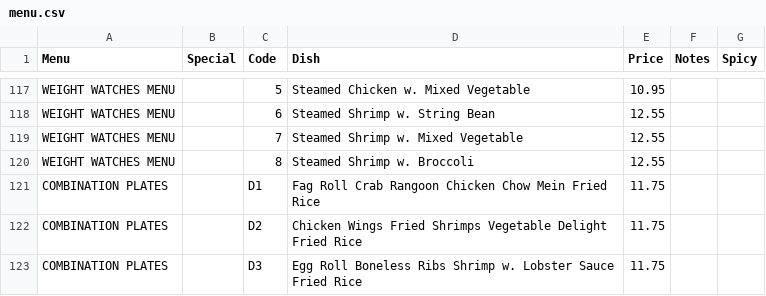
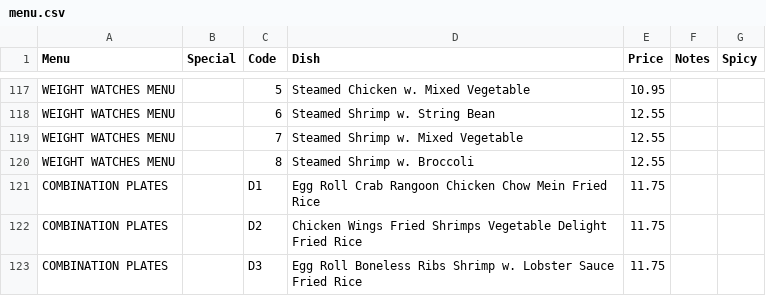
Before and after one commit to musrex/greatwall, a CSV file: uploads/menu.csv, drawn as a sheet; only a part is shown, gaps mark what is left out.

Commit message:
menu fix and reqs file

```diff
--- a/uploads/menu.csv
+++ b/uploads/menu.csv
@@ -120,3 +120,3 @@ WEIGHT WATCHES MENU,,7, Steamed Shrimp w. Mixed Vegetable,12.55, ,
 WEIGHT WATCHES MENU,,8, Steamed Shrimp w. Broccoli,12.55, ,
-COMBINATION PLATES,, D1, Fag Roll Crab Rangoon Chicken Chow Mein Fried Rice,11.75, ,
+COMBINATION PLATES,, D1, Egg Roll Crab Rangoon Chicken Chow Mein Fried Rice,11.75, ,
 COMBINATION PLATES,, D2, Chicken Wings Fried Shrimps Vegetable Delight Fried Rice,11.75, ,
```
Also changed, not shown: 2 other files.
